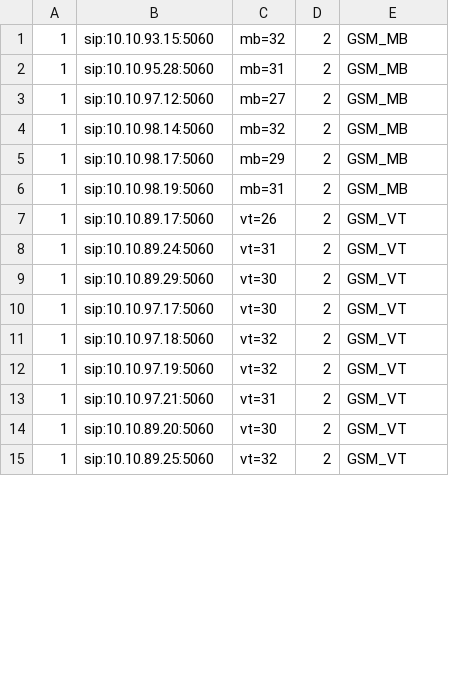
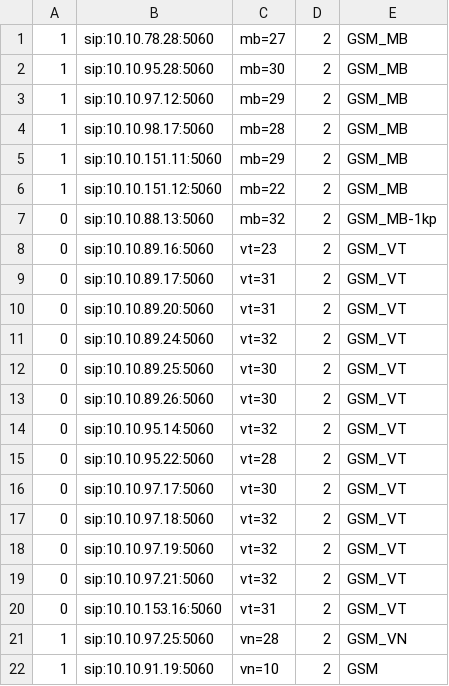
Before and after one commit to devops-itcs/CONFIG-CHANNEL-VPB-154-MAIN, a CSV file: gsm.csv, drawn as a sheet; only a part is shown; the diff covers the shown part only.

Commit message:
Update gsm.csv

```diff
--- a/gsm.csv
+++ b/gsm.csv
@@ -1,15 +1,22 @@
-1,sip:10.10.93.15:5060,mb=32,2,GSM_MB
-1,sip:10.10.95.28:5060,mb=31,2,GSM_MB
-1,sip:10.10.97.12:5060,mb=27,2,GSM_MB
-1,sip:10.10.98.14:5060,mb=32,2,GSM_MB
-1,sip:10.10.98.17:5060,mb=29,2,GSM_MB
-1,sip:10.10.98.19:5060,mb=31,2,GSM_MB
-1,sip:10.10.89.17:5060,vt=26,2,GSM_VT
-1,sip:10.10.89.24:5060,vt=31,2,GSM_VT
-1,sip:10.10.89.29:5060,vt=30,2,GSM_VT
-1,sip:10.10.97.17:5060,vt=30,2,GSM_VT
-1,sip:10.10.97.18:5060,vt=32,2,GSM_VT
-1,sip:10.10.97.19:5060,vt=32,2,GSM_VT
-1,sip:10.10.97.21:5060,vt=31,2,GSM_VT
-1,sip:10.10.89.20:5060,vt=30,2,GSM_VT
-1,sip:10.10.89.25:5060,vt=32,2,GSM_VT
+1,sip:10.10.78.28:5060,mb=27,2,GSM_MB
+1,sip:10.10.95.28:5060,mb=30,2,GSM_MB
+1,sip:10.10.97.12:5060,mb=29,2,GSM_MB
+1,sip:10.10.98.17:5060,mb=28,2,GSM_MB
+1,sip:10.10.151.11:5060,mb=29,2,GSM_MB
+1,sip:10.10.151.12:5060,mb=22,2,GSM_MB
+0,sip:10.10.88.13:5060,mb=32,2,GSM_MB-1kp
+0,sip:10.10.89.16:5060,vt=23,2,GSM_VT
+0,sip:10.10.89.17:5060,vt=31,2,GSM_VT
+0,sip:10.10.89.20:5060,vt=31,2,GSM_VT
+0,sip:10.10.89.24:5060,vt=32,2,GSM_VT
+0,sip:10.10.89.25:5060,vt=30,2,GSM_VT
+0,sip:10.10.89.26:5060,vt=30,2,GSM_VT
+0,sip:10.10.95.14:5060,vt=32,2,GSM_VT
+0,sip:10.10.95.22:5060,vt=28,2,GSM_VT
+0,sip:10.10.97.17:5060,vt=30,2,GSM_VT
+0,sip:10.10.97.18:5060,vt=32,2,GSM_VT
+0,sip:10.10.97.19:5060,vt=32,2,GSM_VT
+0,sip:10.10.97.21:5060,vt=32,2,GSM_VT
+0,sip:10.10.153.16:5060,vt=31,2,GSM_VT
+1,sip:10.10.97.25:5060,vn=28,2,GSM_VN
+1,sip:10.10.91.19:5060,vn=10,2,GSM
```
Also changed, not shown: 4 added rows, 9 removed rows and 19 edited cells elsewhere in this file.
